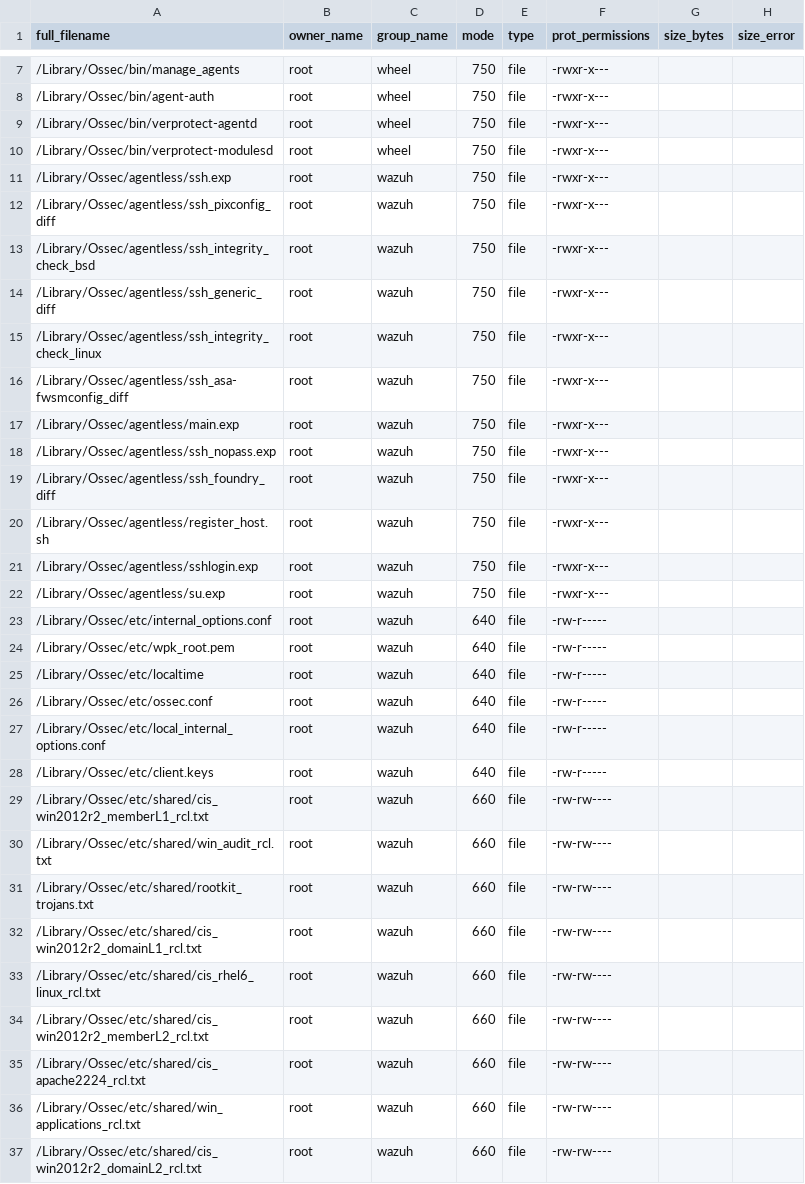
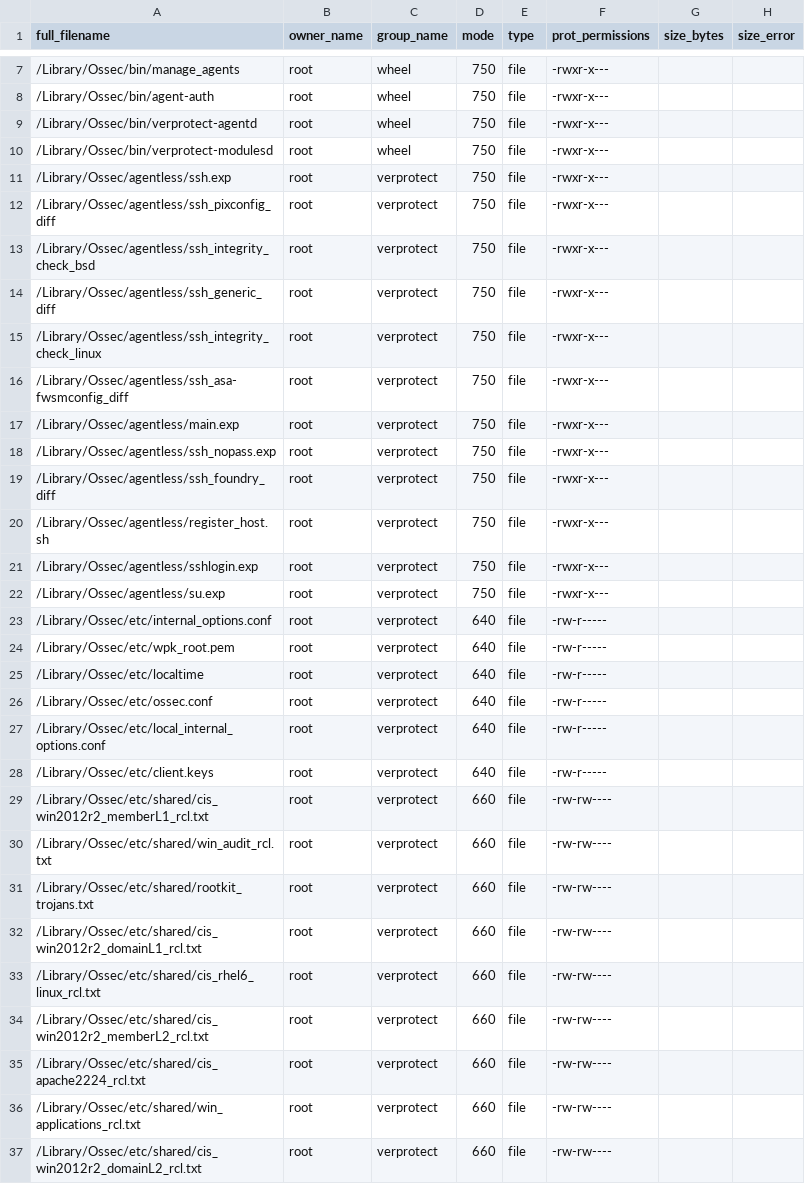
Before and after one commit to hilmanzhy/wazuh, a CSV file: .github/actions/check_files/macos_agent_base.csv, drawn as a sheet; only a part is shown, gaps mark what is left out; the diff covers the shown part only.

```diff
--- a/.github/actions/check_files/macos_agent_base.csv
+++ b/.github/actions/check_files/macos_agent_base.csv
@@ -10,28 +10,28 @@ full_filename,owner_name,group_name,mode,type,prot_permissions,size_bytes,size_e
 /Library/Ossec/bin/verprotect-modulesd,root,wheel,750,file,-rwxr-x---,,
-/Library/Ossec/agentless/ssh.exp,root,wazuh,750,file,-rwxr-x---,,
-/Library/Ossec/agentless/ssh_pixconfig_diff,root,wazuh,750,file,-rwxr-x---,,
-/Library/Ossec/agentless/ssh_integrity_check_bsd,root,wazuh,750,file,-rwxr-x---,,
-/Library/Ossec/agentless/ssh_generic_diff,root,wazuh,750,file,-rwxr-x---,,
-/Library/Ossec/agentless/ssh_integrity_check_linux,root,wazuh,750,file,-rwxr-x---,,
-/Library/Ossec/agentless/ssh_asa-fwsmconfig_diff,root,wazuh,750,file,-rwxr-x---,,
-/Library/Ossec/agentless/main.exp,root,wazuh,750,file,-rwxr-x---,,
-/Library/Ossec/agentless/ssh_nopass.exp,root,wazuh,750,file,-rwxr-x---,,
-/Library/Ossec/agentless/ssh_foundry_diff,root,wazuh,750,file,-rwxr-x---,,
-/Library/Ossec/agentless/register_host.sh,root,wazuh,750,file,-rwxr-x---,,
-/Library/Ossec/agentless/sshlogin.exp,root,wazuh,750,file,-rwxr-x---,,
-/Library/Ossec/agentless/su.exp,root,wazuh,750,file,-rwxr-x---,,
-/Library/Ossec/etc/internal_options.conf,root,wazuh,640,file,-rw-r-----,,
-/Library/Ossec/etc/wpk_root.pem,root,wazuh,640,file,-rw-r-----,,
-/Library/Ossec/etc/localtime,root,wazuh,640,file,-rw-r-----,,
-/Library/Ossec/etc/ossec.conf,root,wazuh,640,file,-rw-r-----,,
-/Library/Ossec/etc/local_internal_options.conf,root,wazuh,640,file,-rw-r-----,,
-/Library/Ossec/etc/client.keys,root,wazuh,640,file,-rw-r-----,,
-/Library/Ossec/etc/shared/cis_win2012r2_memberL1_rcl.txt,root,wazuh,660,file,-rw-rw----,,
-/Library/Ossec/etc/shared/win_audit_rcl.txt,root,wazuh,660,file,-rw-rw----,,
-/Library/Ossec/etc/shared/rootkit_trojans.txt,root,wazuh,660,file,-rw-rw----,,
-/Library/Ossec/etc/shared/cis_win2012r2_domainL1_rcl.txt,root,wazuh,660,file,-rw-rw----,,
-/Library/Ossec/etc/shared/cis_rhel6_linux_rcl.txt,root,wazuh,660,file,-rw-rw----,,
-/Library/Ossec/etc/shared/cis_win2012r2_memberL2_rcl.txt,root,wazuh,660,file,-rw-rw----,,
-/Library/Ossec/etc/shared/cis_apache2224_rcl.txt,root,wazuh,660,file,-rw-rw----,,
-/Library/Ossec/etc/shared/win_applications_rcl.txt,root,wazuh,660,file,-rw-rw----,,
-/Library/Ossec/etc/shared/cis_win2012r2_domainL2_rcl.txt,root,wazuh,660,file,-rw-rw----,,
+/Library/Ossec/agentless/ssh.exp,root,verprotect,750,file,-rwxr-x---,,
+/Library/Ossec/agentless/ssh_pixconfig_diff,root,verprotect,750,file,-rwxr-x---,,
+/Library/Ossec/agentless/ssh_integrity_check_bsd,root,verprotect,750,file,-rwxr-x---,,
+/Library/Ossec/agentless/ssh_generic_diff,root,verprotect,750,file,-rwxr-x---,,
+/Library/Ossec/agentless/ssh_integrity_check_linux,root,verprotect,750,file,-rwxr-x---,,
+/Library/Ossec/agentless/ssh_asa-fwsmconfig_diff,root,verprotect,750,file,-rwxr-x---,,
+/Library/Ossec/agentless/main.exp,root,verprotect,750,file,-rwxr-x---,,
+/Library/Ossec/agentless/ssh_nopass.exp,root,verprotect,750,file,-rwxr-x---,,
+/Library/Ossec/agentless/ssh_foundry_diff,root,verprotect,750,file,-rwxr-x---,,
+/Library/Ossec/agentless/register_host.sh,root,verprotect,750,file,-rwxr-x---,,
+/Library/Ossec/agentless/sshlogin.exp,root,verprotect,750,file,-rwxr-x---,,
+/Library/Ossec/agentless/su.exp,root,verprotect,750,file,-rwxr-x---,,
+/Library/Ossec/etc/internal_options.conf,root,verprotect,640,file,-rw-r-----,,
+/Library/Ossec/etc/wpk_root.pem,root,verprotect,640,file,-rw-r-----,,
+/Library/Ossec/etc/localtime,root,verprotect,640,file,-rw-r-----,,
+/Library/Ossec/etc/ossec.conf,root,verprotect,640,file,-rw-r-----,,
+/Library/Ossec/etc/local_internal_options.conf,root,verprotect,640,file,-rw-r-----,,
+/Library/Ossec/etc/client.keys,root,verprotect,640,file,-rw-r-----,,
+/Library/Ossec/etc/shared/cis_win2012r2_memberL1_rcl.txt,root,verprotect,660,file,-rw-rw----,,
+/Library/Ossec/etc/shared/win_audit_rcl.txt,root,verprotect,660,file,-rw-rw----,,
+/Library/Ossec/etc/shared/rootkit_trojans.txt,root,verprotect,660,file,-rw-rw----,,
+/Library/Ossec/etc/shared/cis_win2012r2_domainL1_rcl.txt,root,verprotect,660,file,-rw-rw----,,
+/Library/Ossec/etc/shared/cis_rhel6_linux_rcl.txt,root,verprotect,660,file,-rw-rw----,,
+/Library/Ossec/etc/shared/cis_win2012r2_memberL2_rcl.txt,root,verprotect,660,file,-rw-rw----,,
+/Library/Ossec/etc/shared/cis_apache2224_rcl.txt,root,verprotect,660,file,-rw-rw----,,
+/Library/Ossec/etc/shared/win_applications_rcl.txt,root,verprotect,660,file,-rw-rw----,,
+/Library/Ossec/etc/shared/cis_win2012r2_domainL2_rcl.txt,root,verprotect,660,file,-rw-rw----,,
```
Also changed, not shown: 82 edited cells elsewhere in this file, .github/actions/check_files/deb_linux_agent_amd64.csv, .github/actions/check_files/deb_linux_agent_i386.csv.
